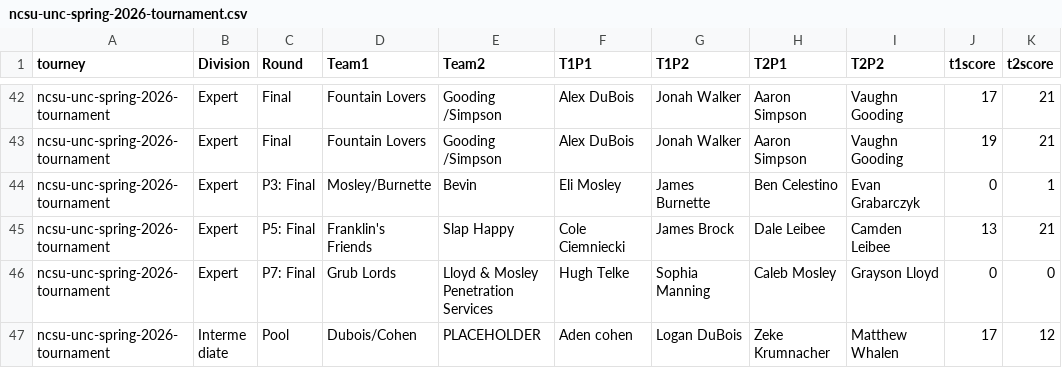
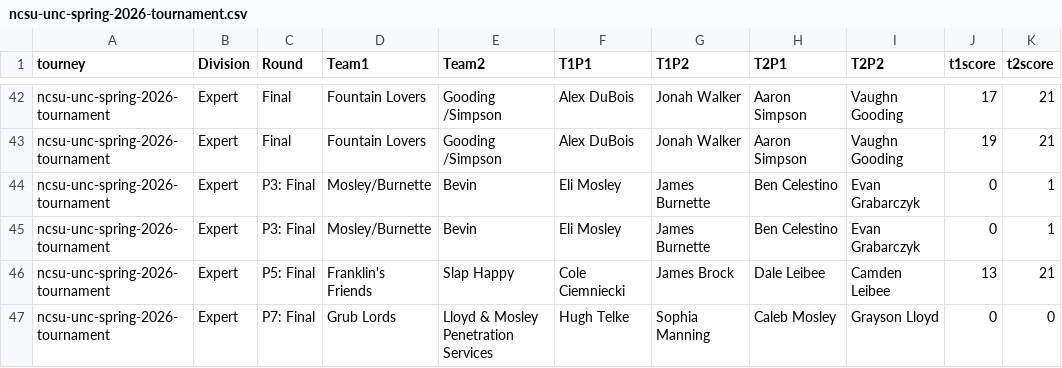
Before and after one commit to USAR-Rankings/rankings_model, a CSV file: Tourney Results/ncsu-unc-spring-2026-tournament.csv, drawn as a sheet; only a part is shown, gaps mark what is left out; the shorter side is filled out with more unchanged rows.

```diff
--- a/Tourney Results/ncsu-unc-spring-2026-tournament.csv
+++ b/Tourney Results/ncsu-unc-spring-2026-tournament.csv
@@ -44,2 +44,3 @@
 "ncsu-unc-spring-2026-tournament","Expert","P3: Final","Mosley/Burnette","Bevin","Eli Mosley","James Burnette","Ben Celestino","Evan Grabarczyk",0,1
+"ncsu-unc-spring-2026-tournament","Expert","P3: Final","Mosley/Burnette","Bevin","Eli Mosley","James Burnette","Ben Celestino","Evan Grabarczyk",0,1
 "ncsu-unc-spring-2026-tournament","Expert","P5: Final","Franklin's Friends","Slap Happy","Cole Ciemniecki","James Brock","Dale Leibee","Camden Leibee",13,21
```
Also changed, not shown: Tourney List.csv, Tourney Results/ers25psu.csv, 4 other files.
